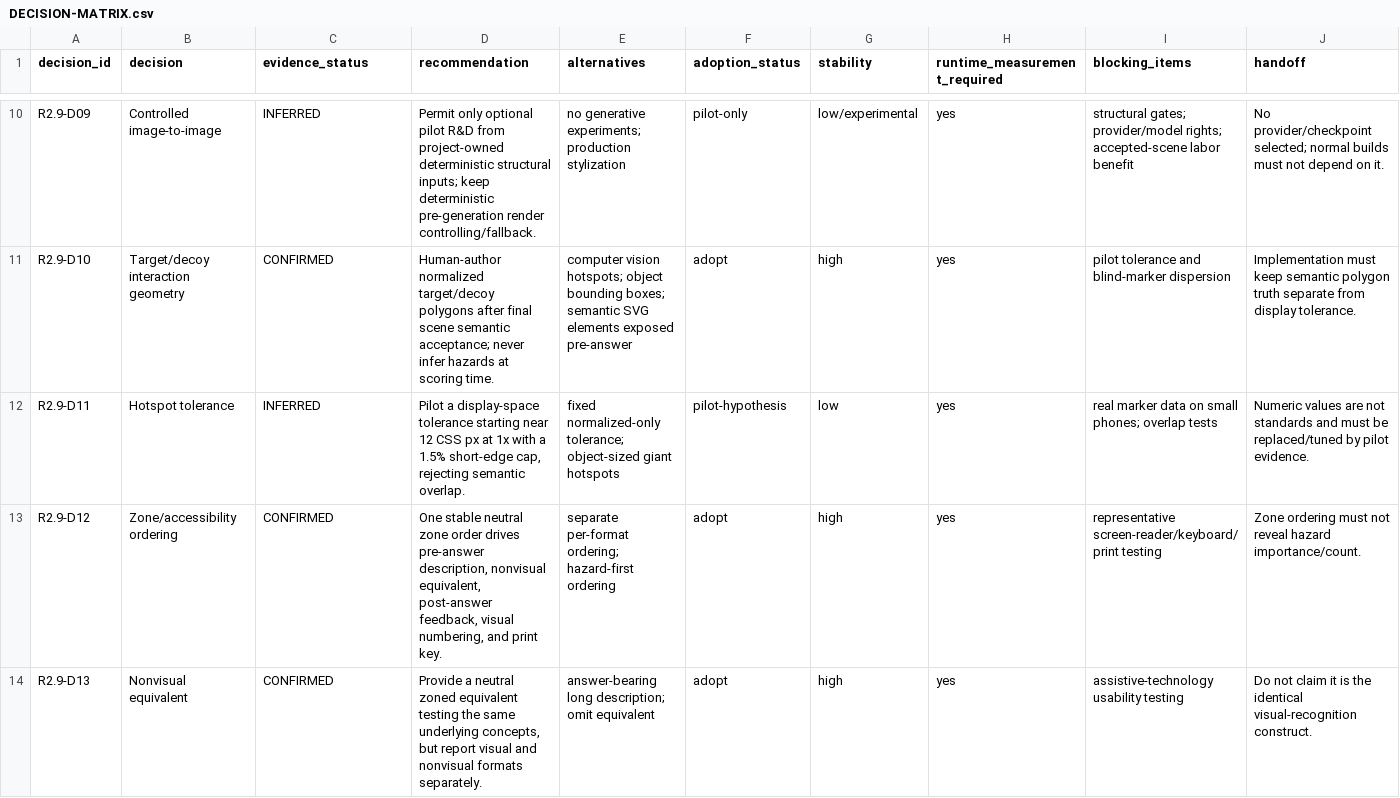
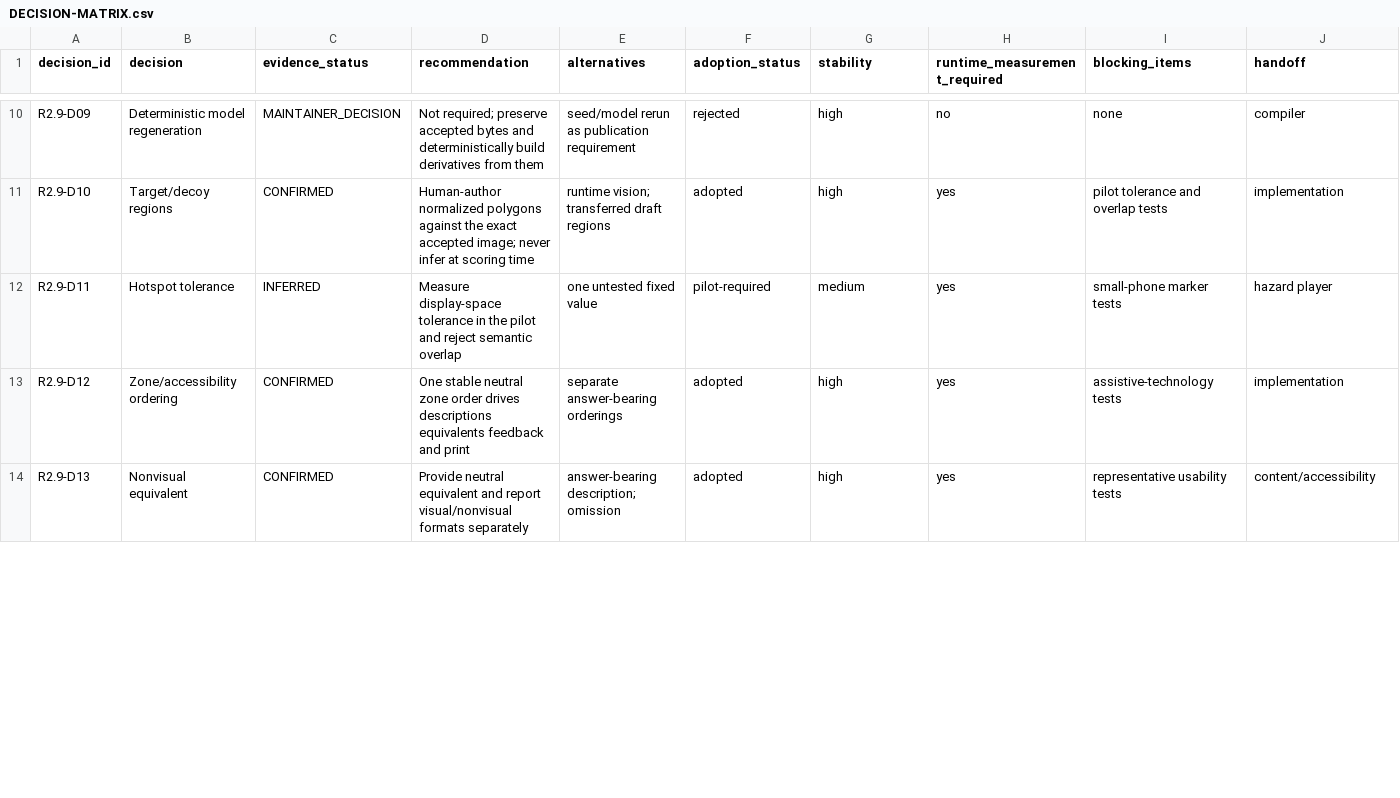
Before and after one commit to mannyc2/nycustodianexam, a CSV file: research/v2/hazard-scene-production/DECISION-MATRIX.csv, drawn as a sheet; only a part is shown, gaps mark what is left out; the diff covers the shown part only; the diff names each change by its address in the sheet, - before the commit and + after, or states it on an @@ line.

```diff
--- a/research/v2/hazard-scene-production/DECISION-MATRIX.csv
+++ b/research/v2/hazard-scene-production/DECISION-MATRIX.csv
-B10 (decision): Controlled image-to-image
+B10 (decision): Deterministic model regeneration
-C10 (evidence_status): INFERRED
+C10 (evidence_status): MAINTAINER_DECISION
-D10 (recommendation): Permit only optional pilot R&D from project-owned deterministic structural inputs; keep deterministic pre-generation render controlling/fallback.
+D10 (recommendation): Not required; preserve accepted bytes and deterministically build derivatives from them
-E10 (alternatives): no generative experiments; production stylization
+E10 (alternatives): seed/model rerun as publication requirement
-F10 (adoption_status): pilot-only
+F10 (adoption_status): rejected
-G10 (stability): low/experimental
+G10 (stability): high
-H10 (runtime_measurement_required): yes
+H10 (runtime_measurement_required): no
-I10 (blocking_items): structural gates; provider/model rights; accepted-scene labor benefit
+I10 (blocking_items): none
-J10 (handoff): No provider/checkpoint selected; normal builds must not depend on it.
+J10 (handoff): compiler
-B11 (decision): Target/decoy interaction geometry
+B11 (decision): Target/decoy regions
-D11 (recommendation): Human-author normalized target/decoy polygons after final scene semantic acceptance; never infer hazards at scoring time.
+D11 (recommendation): Human-author normalized polygons against the exact accepted image; never infer at scoring time
-E11 (alternatives): computer vision hotspots; object bounding boxes; semantic SVG elements exposed pre-answer
+E11 (alternatives): runtime vision; transferred draft regions
-F11 (adoption_status): adopt
+F11 (adoption_status): adopted
-I11 (blocking_items): pilot tolerance and blind-marker dispersion
+I11 (blocking_items): pilot tolerance and overlap tests
-J11 (handoff): Implementation must keep semantic polygon truth separate from display tolerance.
+J11 (handoff): implementation
-D12 (recommendation): Pilot a display-space tolerance starting near 12 CSS px at 1x with a 1.5% short-edge cap, rejecting semantic overlap.
+D12 (recommendation): Measure display-space tolerance in the pilot and reject semantic overlap
-E12 (alternatives): fixed normalized-only tolerance; object-sized giant hotspots
+E12 (alternatives): one untested fixed value
-F12 (adoption_status): pilot-hypothesis
+F12 (adoption_status): pilot-required
-G12 (stability): low
+G12 (stability): medium
-I12 (blocking_items): real marker data on small phones; overlap tests
+I12 (blocking_items): small-phone marker tests
-J12 (handoff): Numeric values are not standards and must be replaced/tuned by pilot evidence.
+J12 (handoff): hazard player
-D13 (recommendation): …order drives pre-answer description, nonvisual equivalent, post-answer feedback, visual numbering, and print key.
+D13 (recommendation): …order drives descriptions equivalents feedback and print
-E13 (alternatives): separate per-format ordering; hazard-first ordering
+E13 (alternatives): separate answer-bearing orderings
-F13:F14 (adoption_status): adopt
+F13:F14 (adoption_status): adopted
-I13 (blocking_items): representative screen-reader/keyboard/print testing
+I13 (blocking_items): assistive-technology tests
-J13 (handoff): Zone ordering must not reveal hazard importance/count.
+J13 (handoff): implementation
-D14 (recommendation): Provide a neutral zoned equivalent testing the same underlying concepts, but report visual and nonvisual formats separately.
+D14 (recommendation): Provide neutral equivalent and report visual/nonvisual formats separately
-E14 (alternatives): answer-bearing long description; omit equivalent
+E14 (alternatives): answer-bearing description; omission
-I14 (blocking_items): assistive-technology usability testing
+I14 (blocking_items): representative usability tests
-J14 (handoff): Do not claim it is the identical visual-recognition construct.
+J14 (handoff): content/accessibility
```
Also changed, not shown: 108 edited cells elsewhere in this file, research/v2/hazard-scene-production/OPEN-QUESTIONS.csv, 18 other files.
